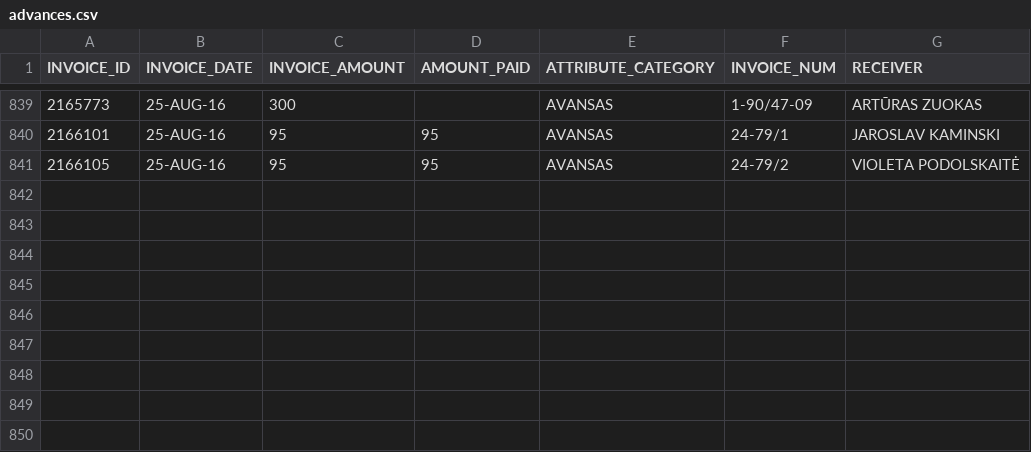
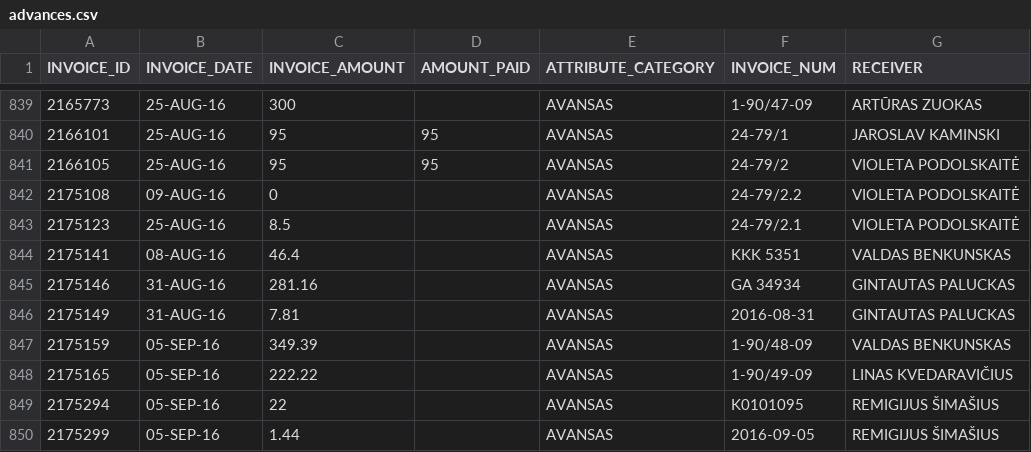
Before and after one commit to vilnius/taryba, a CSV file: expenses/advances.csv, drawn as a sheet; only a part is shown, gaps mark what is left out.

```diff
--- a/expenses/advances.csv
+++ b/expenses/advances.csv
@@ -841 +841,10 @@ INVOICE_ID,INVOICE_DATE,INVOICE_AMOUNT,AMOUNT_PAID,ATTRIBUTE_CATEGORY,INVOICE_NU
 2166105,25-AUG-16,95,95,AVANSAS,24-79/2,"VIOLETA PODOLSKAITĖ"
+2175108,09-AUG-16,0,,AVANSAS,24-79/2.2,"VIOLETA PODOLSKAITĖ"
+2175123,25-AUG-16,8.5,,AVANSAS,24-79/2.1,"VIOLETA PODOLSKAITĖ"
+2175141,08-AUG-16,46.4,,AVANSAS,"KKK 5351","VALDAS BENKUNSKAS"
+2175146,31-AUG-16,281.16,,AVANSAS,"GA 34934","GINTAUTAS PALUCKAS"
+2175149,31-AUG-16,7.81,,AVANSAS,2016-08-31,"GINTAUTAS PALUCKAS"
+2175159,05-SEP-16,349.39,,AVANSAS,1-90/48-09,"VALDAS BENKUNSKAS"
+2175165,05-SEP-16,222.22,,AVANSAS,1-90/49-09,"LINAS KVEDARAVIČIUS"
+2175294,05-SEP-16,22,,AVANSAS,K0101095,"REMIGIJUS ŠIMAŠIUS"
+2175299,05-SEP-16,1.44,,AVANSAS,2016-09-05,"REMIGIJUS ŠIMAŠIUS"
```
Also changed, not shown: expenses/expenses.csv.
